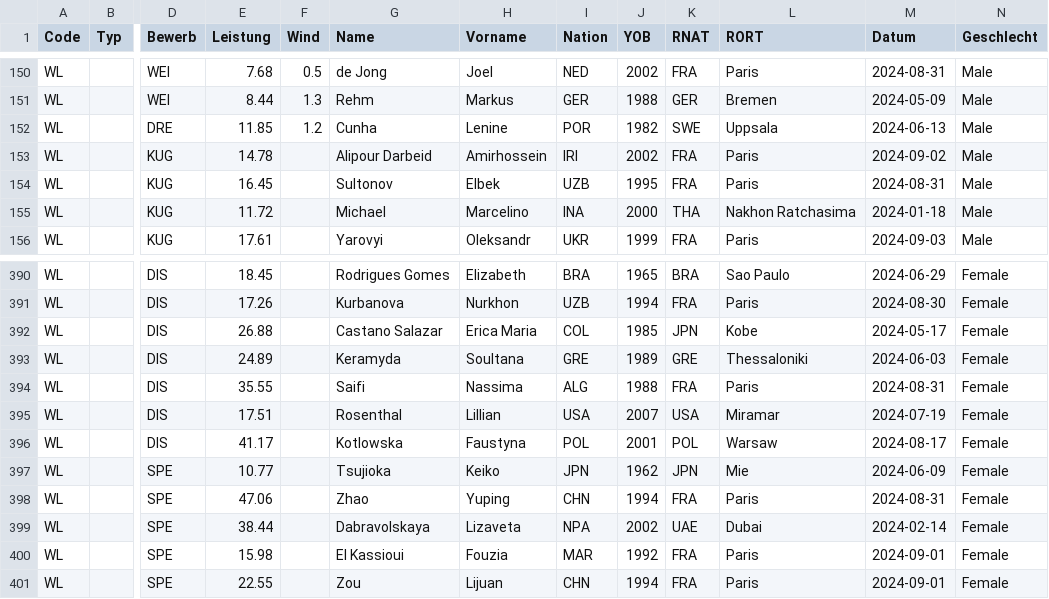
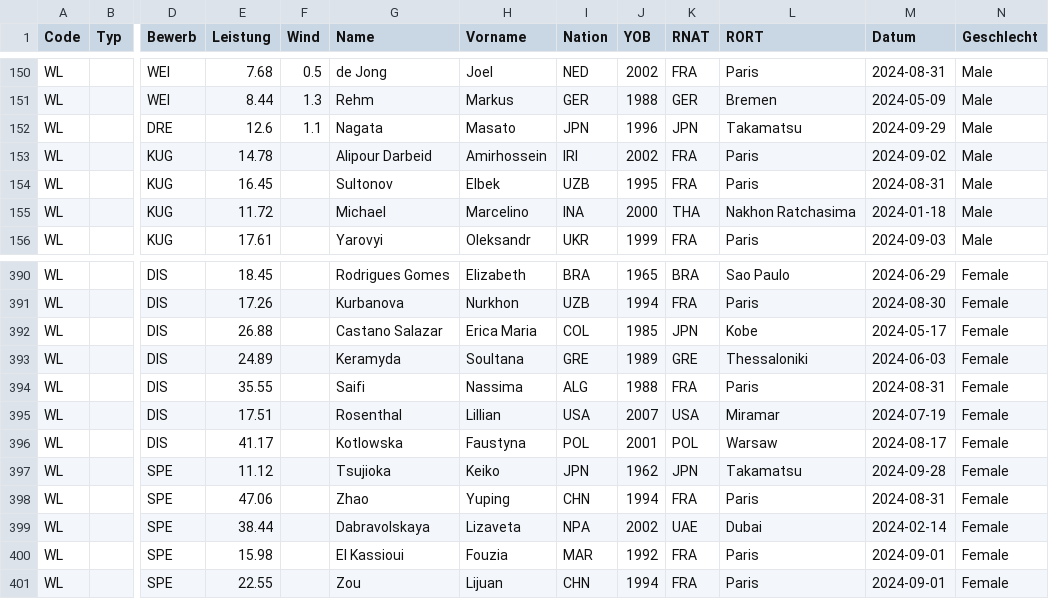
Before and after one commit to nimarion/para-records, a CSV file: leads/world.csv, drawn as a sheet; only a part is shown, gaps mark what is left out; the diff names each change by its address in the sheet, - before the commit and + after, or states it on an @@ line.

```diff
--- a/leads/world.csv
+++ b/leads/world.csv
-E152 (Leistung): 11.85
+E152 (Leistung): 12.6
-F152 (Wind): 1.2
+F152 (Wind): 1.1
-G152 (Name): Cunha
+G152 (Name): Nagata
-H152 (Vorname): Lenine
+H152 (Vorname): Masato
-I152 (Nation): POR
+I152 (Nation): JPN
-J152 (YOB): 1982
+J152 (YOB): 1996
-K152 (RNAT): SWE
+K152 (RNAT): JPN
-L152 (RORT): Uppsala
+L152 (RORT): Takamatsu
-M152 (Datum): 2024-06-13
+M152 (Datum): 2024-09-29
-E397 (Leistung): 10.77
+E397 (Leistung): 11.12
-L397 (RORT): Mie
+L397 (RORT): Takamatsu
-M397 (Datum): 2024-06-09
+M397 (Datum): 2024-09-28
```
Also changed, not shown: leads/asia.csv, records/asia.csv.
